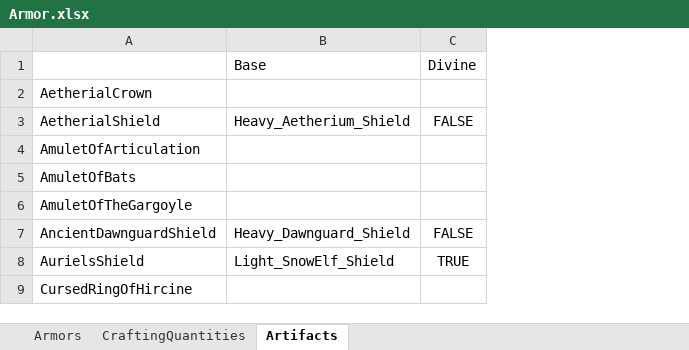
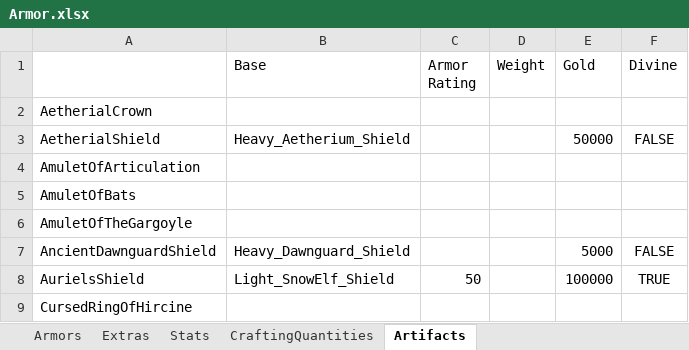
Before and after one commit to ProbablyManuel/requiem, an Excel workbook: tools/Spreadsheet/Armor.xlsx, sheet Artifacts, drawn as a sheet; only a part is shown; values as stored, in another font and other column widths than the file's, no borders; the diff names each change by its address in the sheet, - before the commit and + after, or states it on an @@ line.

Commit message:
Refactor armor patcher

```diff
--- a/tools/Spreadsheet/Armor.xlsx (sheet Artifacts)
+++ b/tools/Spreadsheet/Armor.xlsx (sheet Artifacts)
+sheet tab: Extras
+sheet tab: Stats
+column C (Armor Rating), row 8: 50
+column D (Weight), empty
+column E (Gold), rows 3-8: 50000 |  |  |  | 5000 | 100000
```
Also changed, not shown: sheet Armors, 5 other files.
